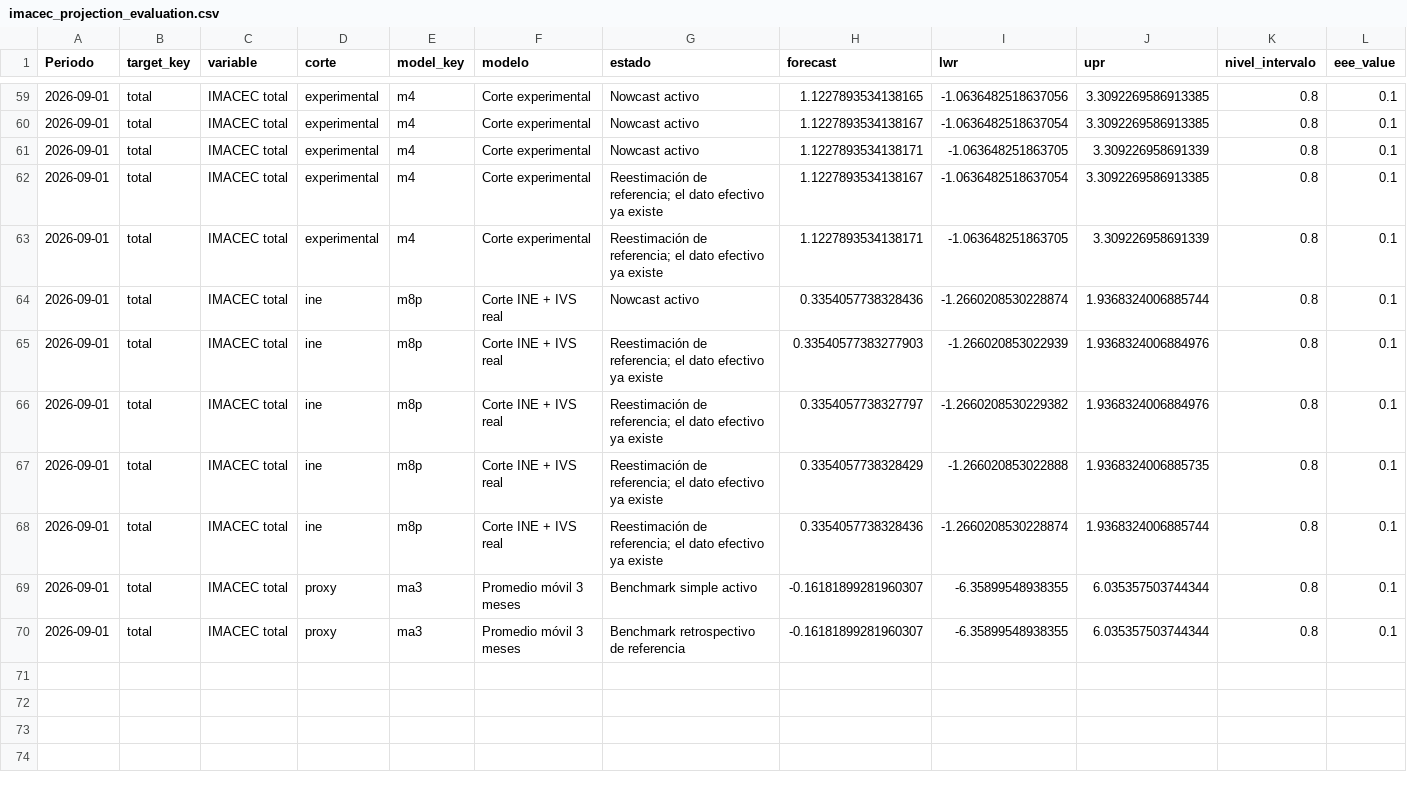
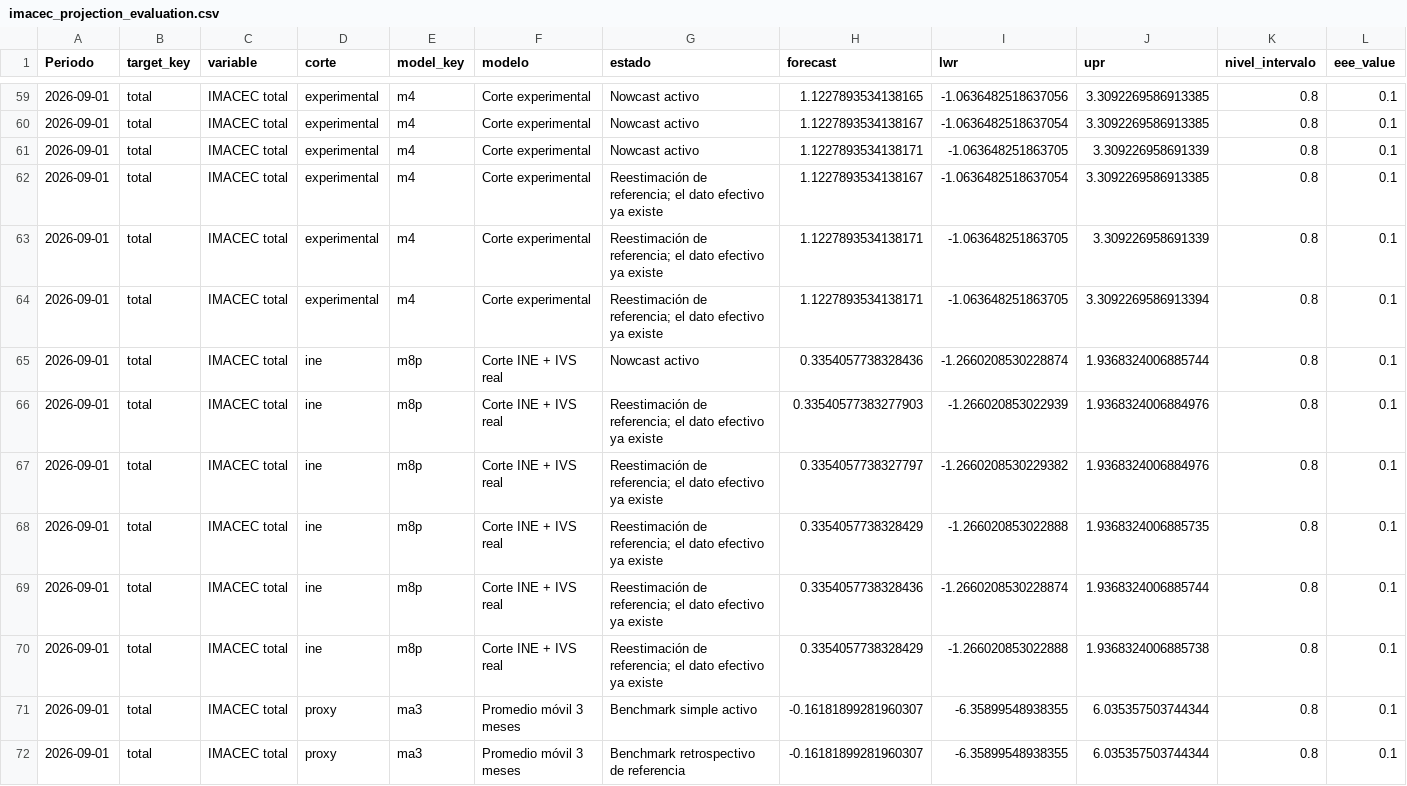
Before and after one commit to mulloav3007/Economics, a CSV file: data/processed/imacec_projection_evaluation.csv, drawn as a sheet; only a part is shown, gaps mark what is left out; rows hold the shown columns only; the diff names each change by its address in the sheet, - before the commit and + after, or states it on an @@ line.

```diff
--- a/data/processed/imacec_projection_evaluation.csv
+++ b/data/processed/imacec_projection_evaluation.csv
+row 64: 2026-09-01 | total | IMACEC total | experimental | m4 | Corte experimental | Reestimación de referencia; el dato efectivo ya existe | 1.1227893534138171 | -1.063648251863705 | 3.3092269586913394 | 0.8 | 0.1
+row 70: 2026-09-01 | total | IMACEC total | ine | m8p | Corte INE + IVS real | Reestimación de referencia; el dato efectivo ya existe | 0.3354057738328429 | -1.266020853022888 | 1.9368324006885738 | 0.8 | 0.1
```
Also changed, not shown: data/processed/imacec_nowcast_history.csv, data/processed/imacec_nowcast_history_all_models.csv, 33 other files.
